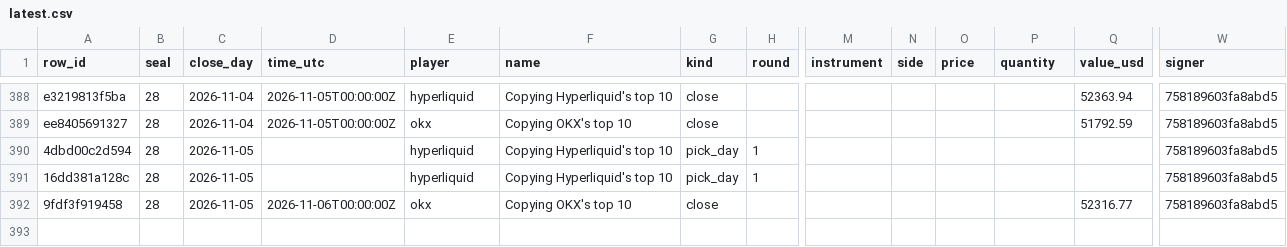
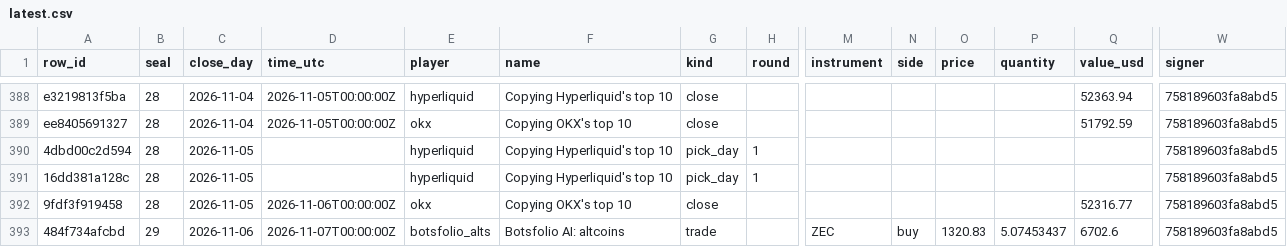
Before and after one commit to Botsfolio/trading-records, a CSV file: copy-trading-battle/latest.csv, drawn as a sheet; only a part is shown, gaps mark what is left out; rows hold the shown columns only; the diff names each change by its address in the sheet, - before the commit and + after, or states it on an @@ line.

```diff
--- a/copy-trading-battle/latest.csv
+++ b/copy-trading-battle/latest.csv
+row 393: 484f734afcbd | 29 | 2026-11-06 | 2026-11-07T00:00:00Z | botsfolio_alts | Botsfolio AI: altcoins | trade |  | ZEC | buy | 1320.83 | 5.07453437 | 6702.6 | 758189603fa8abd5
```
Also changed, not shown: battle/latest.csv, paper/latest.csv, 9 other files.
